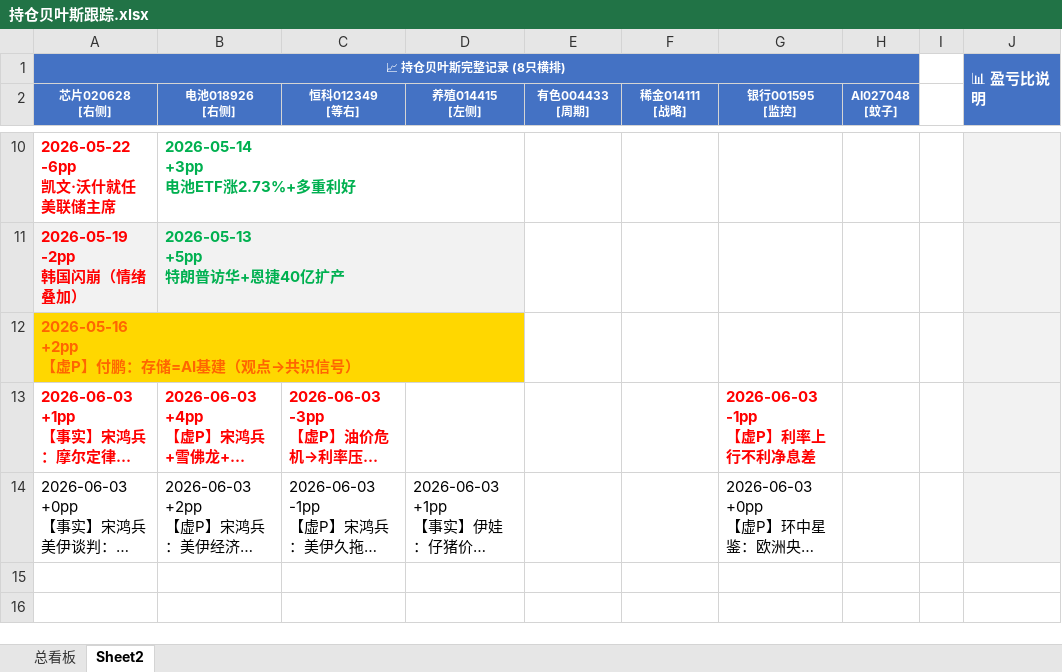
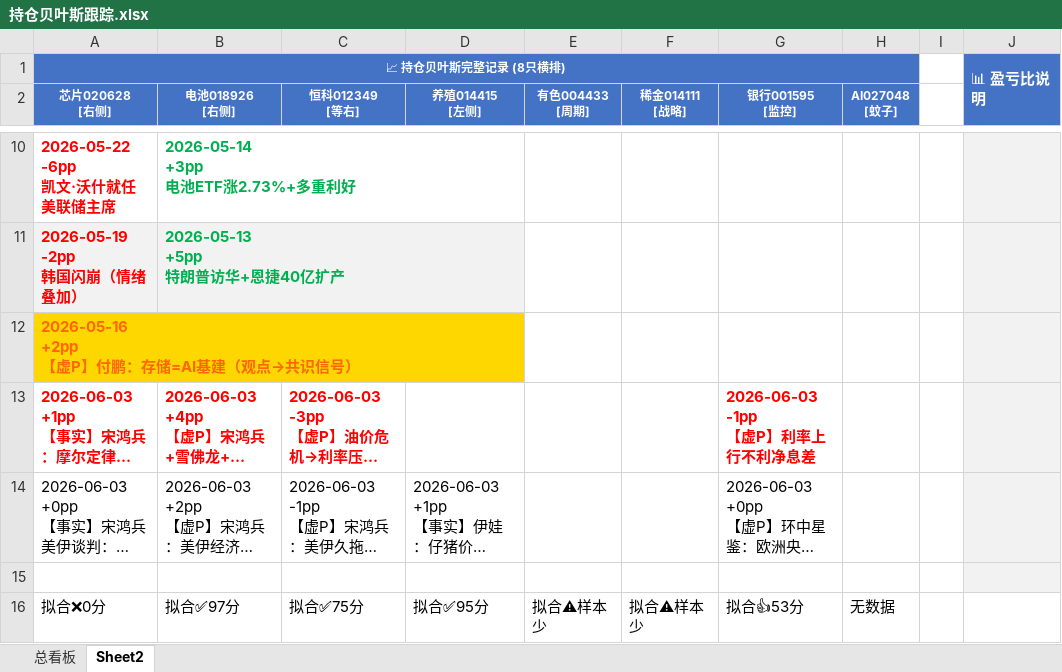
Before and after one commit to f840047663-bot/external-memory, an Excel workbook: 持仓贝叶斯跟踪.xlsx, sheet Sheet2, drawn as a sheet; only a part is shown, gaps mark what is left out; long unchanged cells end in …; values as stored, in another font and other column widths than the file's, no borders; the diff names each change by its address in the sheet, - before the commit and + after, or states it on an @@ line.

```diff
--- a/持仓贝叶斯跟踪.xlsx (sheet Sheet2)
+++ b/持仓贝叶斯跟踪.xlsx (sheet Sheet2)
+row 15: (empty)
+row 16: 拟合❌0分 | 拟合✅97分 | 拟合✅75分 | 拟合✅95分 | 拟合⚠样本少 | 拟合⚠样本少 | 拟合👍53分 | 无数据
```
Also changed, not shown: 1 other file.
